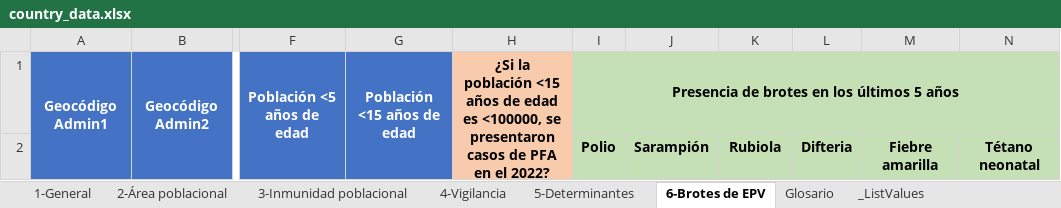
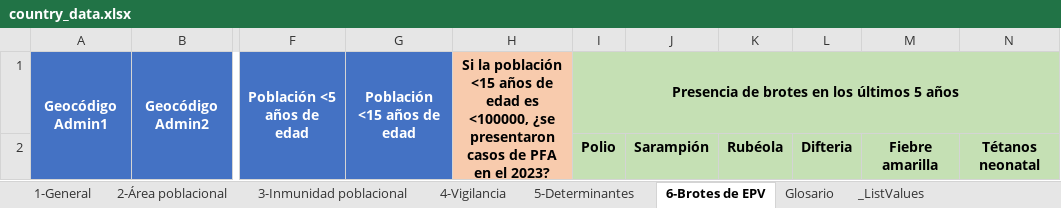
Before and after one commit to Oliversinn/polio-risk, an Excel workbook: template/SPA/country_data.xlsx, sheet 6-Brotes de EPV, drawn as a sheet; only a part is shown, gaps mark what is left out; values as stored, in another font and other column widths than the file's, no borders; the diff names each change by its address in the sheet, - before the commit and + after, or states it on an @@ line.

```diff
--- a/template/SPA/country_data.xlsx (sheet 6-Brotes de EPV)
+++ b/template/SPA/country_data.xlsx (sheet 6-Brotes de EPV)
-H1: ¿Si la población <15 años de edad es <100000, se presentaron casos de PFA en el 2022?
+H1: Si la población <15 años de edad es <100000, ¿se presentaron casos de PFA en el 2023?
-K2: Rubiola
+K2: Rubéola
-N2: Tétano neonatal
+N2: Tétanos neonatal
```
Also changed, not shown: sheet Glosario, sheet 3-Inmunidad poblacional, sheet 4-Vigilancia, sheet 1-General, sheet 5-Determinantes, 2 other files.
